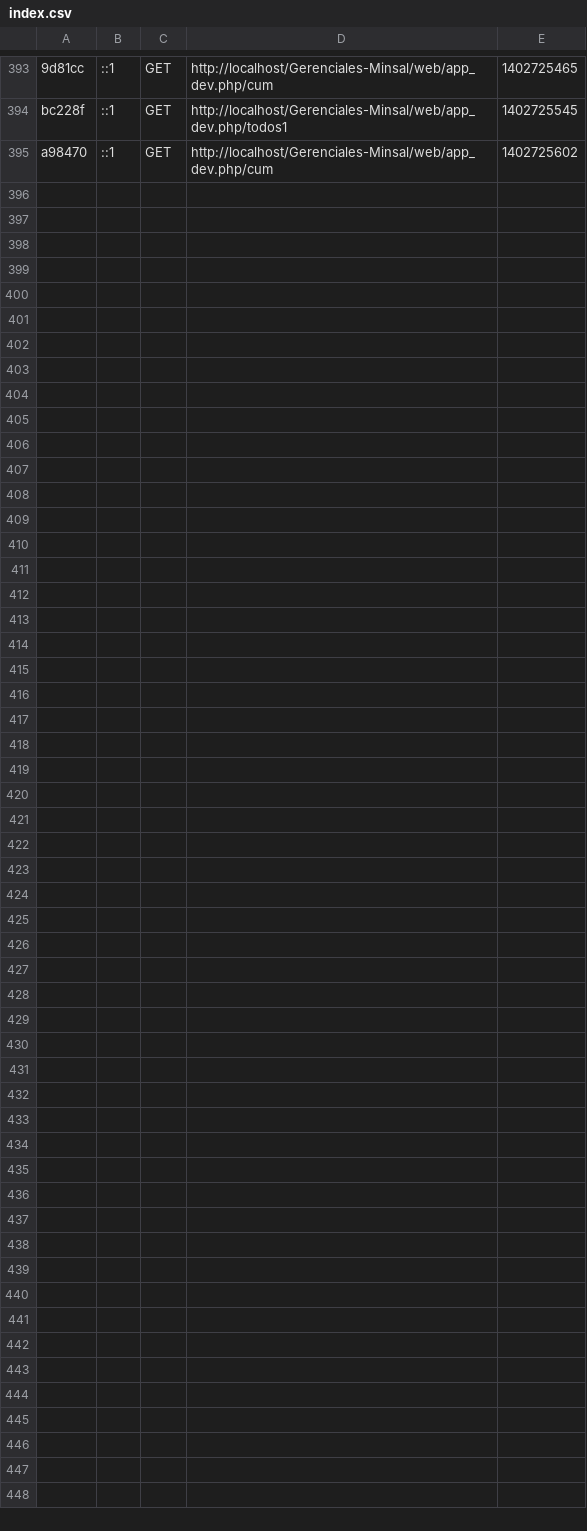
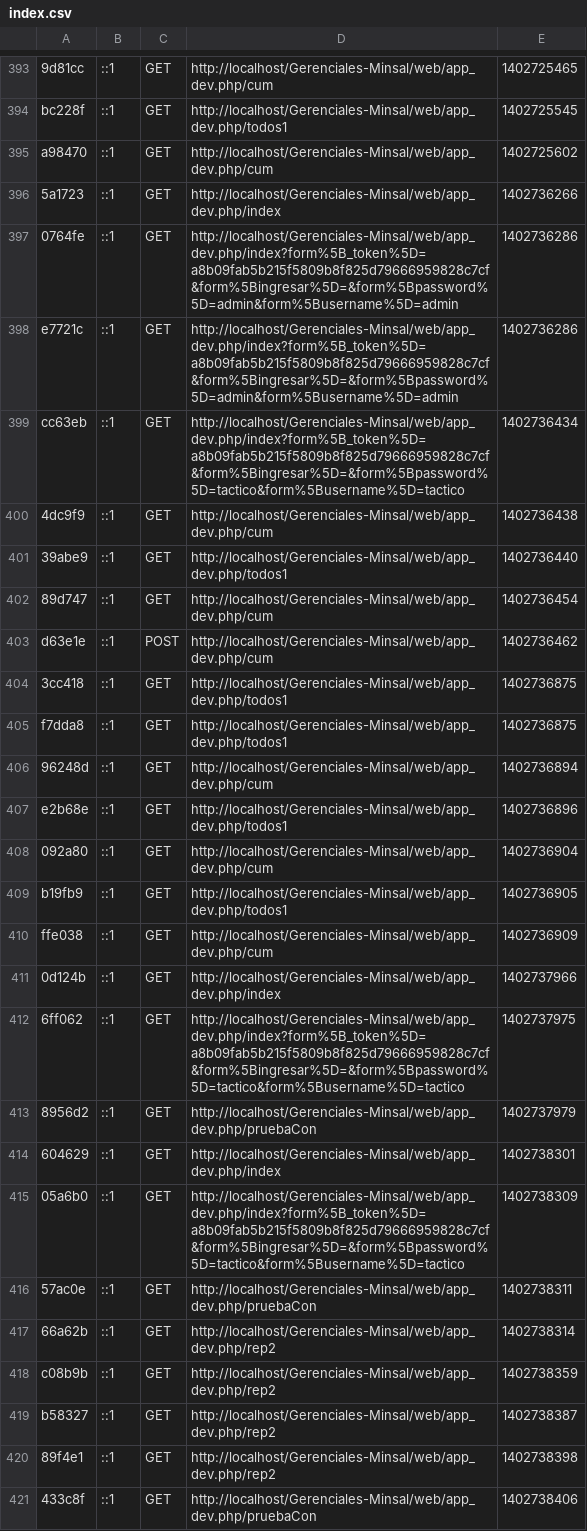
Before and after one commit to FatimaE/Gerenciales-Minsal, a CSV file: app/cache/dev/profiler/index.csv, drawn as a sheet; only a part is shown, gaps mark what is left out; the diff names each change by its address in the sheet, - before the commit and + after, or states it on an @@ line.

```diff
--- a/app/cache/dev/profiler/index.csv
+++ b/app/cache/dev/profiler/index.csv
+row 396: 5a1723 | ::1 | GET | http://localhost/Gerenciales-Minsal/web/app_dev.php/index | 1402736266
+row 397: 0764fe | ::1 | GET | http://localhost/Gerenciales-Minsal/web/app_dev.php/index?form%5B_token%5D=a8b09fab5b215f5809b8f825d79666959828c7cf&form%5Bingresar%5D=&form%5Bpassword%5D=admin&form%5Busername%5D=admin | 1402736286
+row 398: e7721c | ::1 | GET | http://localhost/Gerenciales-Minsal/web/app_dev.php/index?form%5B_token%5D=a8b09fab5b215f5809b8f825d79666959828c7cf&form%5Bingresar%5D=&form%5Bpassword%5D=admin&form%5Busername%5D=admin | 1402736286
+row 399: cc63eb | ::1 | GET | http://localhost/Gerenciales-Minsal/web/app_dev.php/index?form%5B_token%5D=a8b09fab5b215f5809b8f825d79666959828c7cf&form%5Bingresar%5D=&form%5Bpassword%5D=tactico&form%5Busername%5D=tactico | 1402736434
+row 400: 4dc9f9 | ::1 | GET | http://localhost/Gerenciales-Minsal/web/app_dev.php/cum | 1402736438
+row 401: 39abe9 | ::1 | GET | http://localhost/Gerenciales-Minsal/web/app_dev.php/todos1 | 1402736440
+row 402: 89d747 | ::1 | GET | http://localhost/Gerenciales-Minsal/web/app_dev.php/cum | 1402736454
+row 403: d63e1e | ::1 | POST | http://localhost/Gerenciales-Minsal/web/app_dev.php/cum | 1402736462
+row 404: 3cc418 | ::1 | GET | http://localhost/Gerenciales-Minsal/web/app_dev.php/todos1 | 1402736875
+row 405: f7dda8 | ::1 | GET | http://localhost/Gerenciales-Minsal/web/app_dev.php/todos1 | 1402736875
+row 406: 96248d | ::1 | GET | http://localhost/Gerenciales-Minsal/web/app_dev.php/cum | 1402736894
+row 407: e2b68e | ::1 | GET | http://localhost/Gerenciales-Minsal/web/app_dev.php/todos1 | 1402736896
+row 408: 092a80 | ::1 | GET | http://localhost/Gerenciales-Minsal/web/app_dev.php/cum | 1402736904
+row 409: b19fb9 | ::1 | GET | http://localhost/Gerenciales-Minsal/web/app_dev.php/todos1 | 1402736905
+row 410: ffe038 | ::1 | GET | http://localhost/Gerenciales-Minsal/web/app_dev.php/cum | 1402736909
+row 411: 0d124b | ::1 | GET | http://localhost/Gerenciales-Minsal/web/app_dev.php/index | 1402737966
+row 412: 6ff062 | ::1 | GET | http://localhost/Gerenciales-Minsal/web/app_dev.php/index?form%5B_token%5D=a8b09fab5b215f5809b8f825d79666959828c7cf&form%5Bingresar%5D=&form%5Bpassword%5D=tactico&form%5Busername%5D=tactico | 1402737975
+row 413: 8956d2 | ::1 | GET | http://localhost/Gerenciales-Minsal/web/app_dev.php/pruebaCon | 1402737979
+row 414: 604629 | ::1 | GET | http://localhost/Gerenciales-Minsal/web/app_dev.php/index | 1402738301
+row 415: 05a6b0 | ::1 | GET | http://localhost/Gerenciales-Minsal/web/app_dev.php/index?form%5B_token%5D=a8b09fab5b215f5809b8f825d79666959828c7cf&form%5Bingresar%5D=&form%5Bpassword%5D=tactico&form%5Busername%5D=tactico | 1402738309
+row 416: 57ac0e | ::1 | GET | http://localhost/Gerenciales-Minsal/web/app_dev.php/pruebaCon | 1402738311
+row 417: 66a62b | ::1 | GET | http://localhost/Gerenciales-Minsal/web/app_dev.php/rep2 | 1402738314
+row 418: c08b9b | ::1 | GET | http://localhost/Gerenciales-Minsal/web/app_dev.php/rep2 | 1402738359
+row 419: b58327 | ::1 | GET | http://localhost/Gerenciales-Minsal/web/app_dev.php/rep2 | 1402738387
+row 420: 89f4e1 | ::1 | GET | http://localhost/Gerenciales-Minsal/web/app_dev.php/rep2 | 1402738398
+row 421: 433c8f | ::1 | GET | http://localhost/Gerenciales-Minsal/web/app_dev.php/pruebaCon | 1402738406
```
Also changed, not shown: 43 other files.
